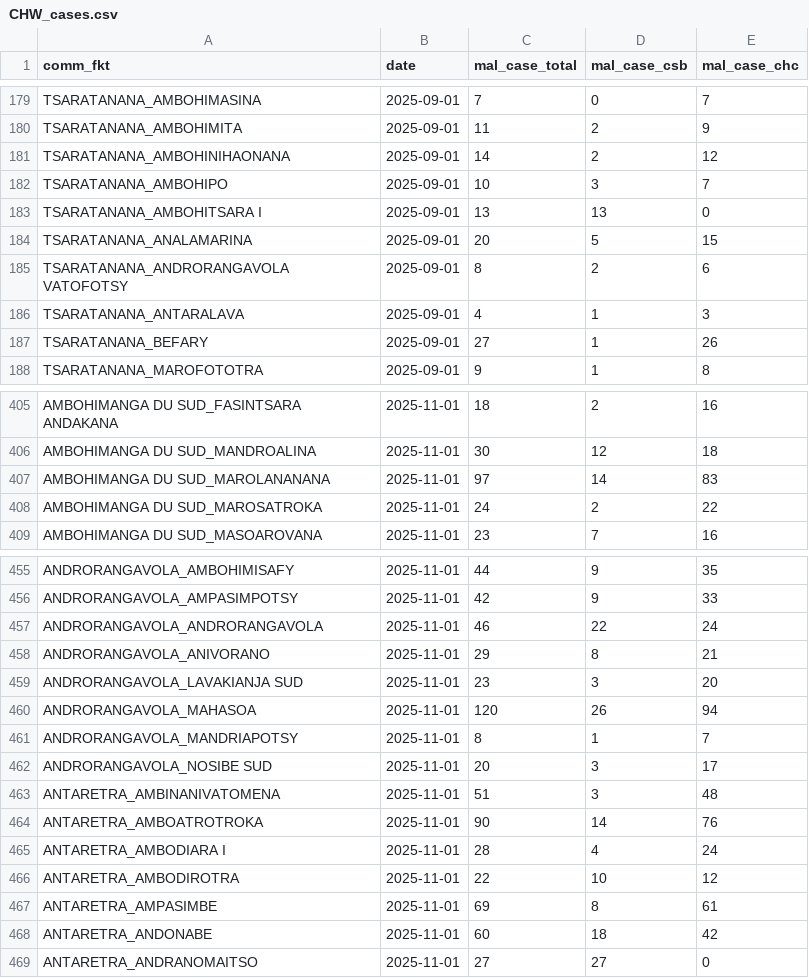
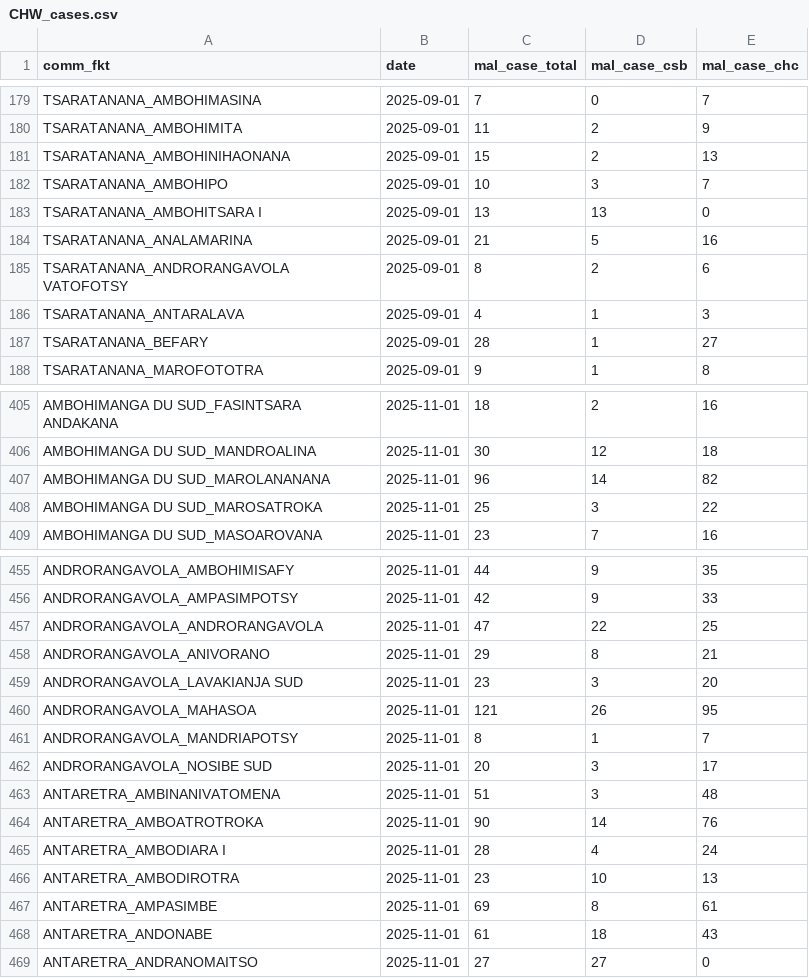
Before and after one commit to Pivot-Madagascar/SMALLER-shiny, a CSV file: data/dynamic/CHW_cases.csv, drawn as a sheet; only a part is shown, gaps mark what is left out; the diff covers the shown part only.

```diff
--- a/data/dynamic/CHW_cases.csv
+++ b/data/dynamic/CHW_cases.csv
@@ -180,9 +180,9 @@
 "TSARATANANA_AMBOHIMITA",2025-09-01,11,2,9
-"TSARATANANA_AMBOHINIHAONANA",2025-09-01,14,2,12
+"TSARATANANA_AMBOHINIHAONANA",2025-09-01,15,2,13
 "TSARATANANA_AMBOHIPO",2025-09-01,10,3,7
 "TSARATANANA_AMBOHITSARA I",2025-09-01,13,13,0
-"TSARATANANA_ANALAMARINA",2025-09-01,20,5,15
+"TSARATANANA_ANALAMARINA",2025-09-01,21,5,16
 "TSARATANANA_ANDRORANGAVOLA VATOFOTSY",2025-09-01,8,2,6
 "TSARATANANA_ANTARALAVA",2025-09-01,4,1,3
-"TSARATANANA_BEFARY",2025-09-01,27,1,26
+"TSARATANANA_BEFARY",2025-09-01,28,1,27
 "TSARATANANA_MAROFOTOTRA",2025-09-01,9,1,8
@@ -406,4 +406,4 @@
 "AMBOHIMANGA DU SUD_MANDROALINA",2025-11-01,30,12,18
-"AMBOHIMANGA DU SUD_MAROLANANANA",2025-11-01,97,14,83
-"AMBOHIMANGA DU SUD_MAROSATROKA",2025-11-01,24,2,22
+"AMBOHIMANGA DU SUD_MAROLANANANA",2025-11-01,96,14,82
+"AMBOHIMANGA DU SUD_MAROSATROKA",2025-11-01,25,3,22
 "AMBOHIMANGA DU SUD_MASOAROVANA",2025-11-01,23,7,16
@@ -456,6 +456,6 @@
 "ANDRORANGAVOLA_AMPASIMPOTSY",2025-11-01,42,9,33
-"ANDRORANGAVOLA_ANDRORANGAVOLA",2025-11-01,46,22,24
+"ANDRORANGAVOLA_ANDRORANGAVOLA",2025-11-01,47,22,25
 "ANDRORANGAVOLA_ANIVORANO",2025-11-01,29,8,21
 "ANDRORANGAVOLA_LAVAKIANJA SUD",2025-11-01,23,3,20
-"ANDRORANGAVOLA_MAHASOA",2025-11-01,120,26,94
+"ANDRORANGAVOLA_MAHASOA",2025-11-01,121,26,95
 "ANDRORANGAVOLA_MANDRIAPOTSY",2025-11-01,8,1,7
@@ -465,5 +465,5 @@
 "ANTARETRA_AMBODIARA I",2025-11-01,28,4,24
-"ANTARETRA_AMBODIROTRA",2025-11-01,22,10,12
+"ANTARETRA_AMBODIROTRA",2025-11-01,23,10,13
 "ANTARETRA_AMPASIMBE",2025-11-01,69,8,61
-"ANTARETRA_ANDONABE",2025-11-01,60,18,42
+"ANTARETRA_ANDONABE",2025-11-01,61,18,43
 "ANTARETRA_ANDRANOMAITSO",2025-11-01,27,27,0
```
Also changed, not shown: 30 edited cells elsewhere in this file, data/dynamic/inc-commune.csv, data/dynamic/inc-district.csv, 12 other files.
